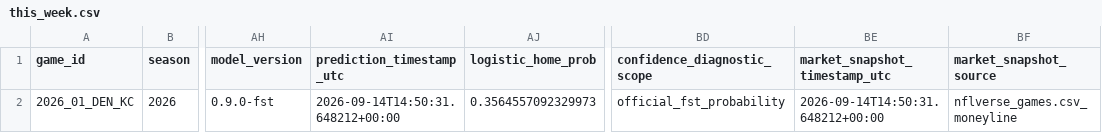
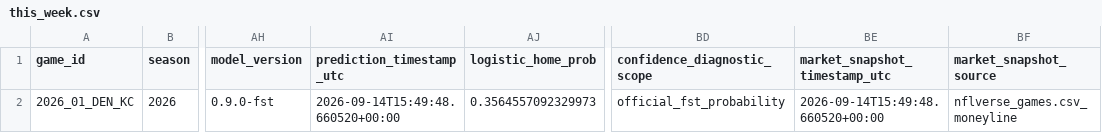
Before and after one commit to levine26/nfl-forecast-model, a CSV file: outputs/this_week.csv, drawn as a sheet; only a part is shown, gaps mark what is left out; the diff names each change by its address in the sheet, - before the commit and + after, or states it on an @@ line.

```diff
--- a/outputs/this_week.csv
+++ b/outputs/this_week.csv
-AI2 (prediction_timestamp_utc): 2026-09-14T14:50:31.648212+00:00
+AI2 (prediction_timestamp_utc): 2026-09-14T15:49:48.660520+00:00
-BE2 (market_snapshot_timestamp_utc): 2026-09-14T14:50:31.648212+00:00
+BE2 (market_snapshot_timestamp_utc): 2026-09-14T15:49:48.660520+00:00
```
Also changed, not shown: outputs/market_t120_research.csv, 2 other files.
